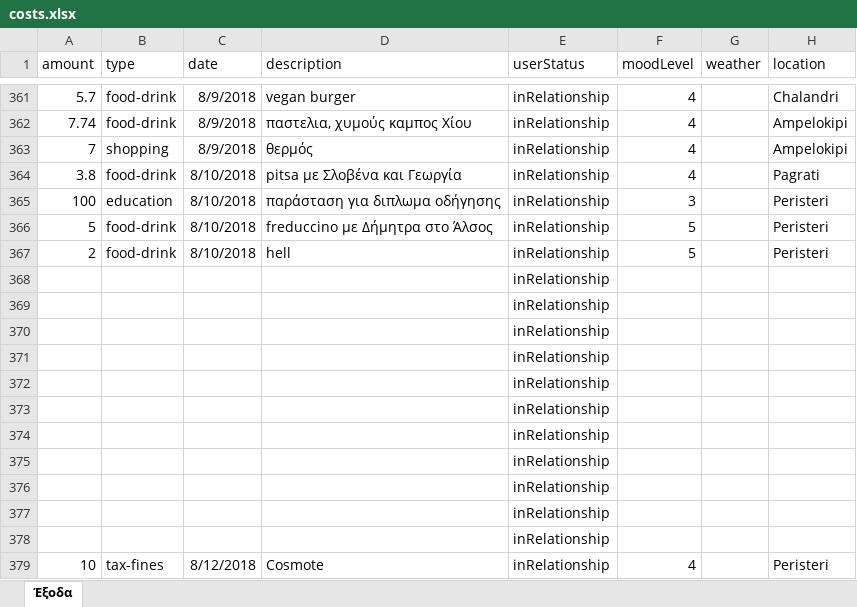
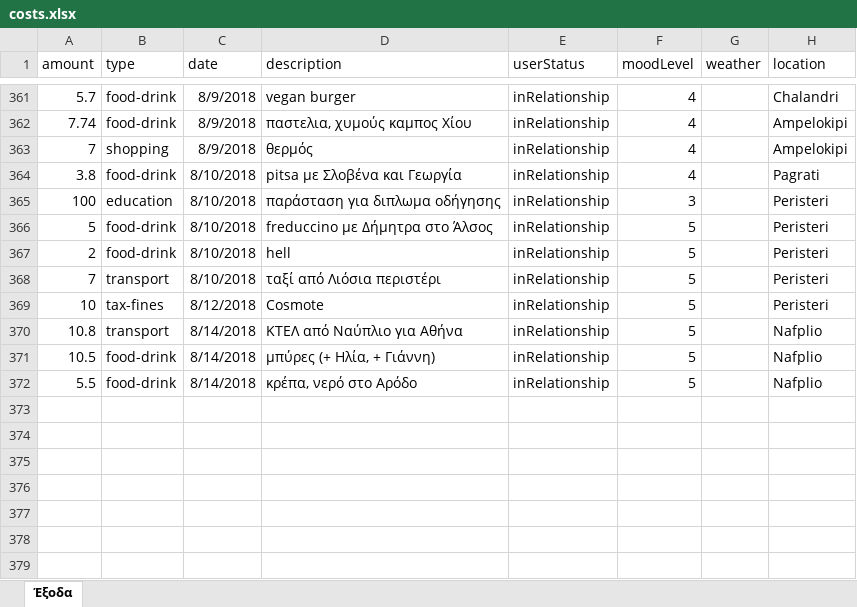
Before and after one commit to Stamanos/Financial-Organization, an Excel workbook: costs.xlsx, sheet Έξοδα, drawn as a sheet; only a part is shown, gaps mark what is left out; values as stored, in another font and other column widths than the file's, no borders; table styles not drawn; removed rows and columns are numbered as before the commit, all else as after; the diff names each change by its address in the sheet, - before the commit and + after, or states it on an @@ line.

Commit message:
update database

```diff
--- a/costs.xlsx (sheet Έξοδα)
+++ b/costs.xlsx (sheet Έξοδα)
-row 368:  |  |  |  | inRelationship
-row 369:  |  |  |  | inRelationship
-row 370:  |  |  |  | inRelationship
-row 371:  |  |  |  | inRelationship
-row 372:  |  |  |  | inRelationship
-row 373:  |  |  |  | inRelationship
-row 374:  |  |  |  | inRelationship
-row 375:  |  |  |  | inRelationship
-row 376:  |  |  |  | inRelationship
-row 377:  |  |  |  | inRelationship
-row 378:  |  |  |  | inRelationship
+row 368: 7 | transport | 8/10/2018 | ταξί από Λιόσια περιστέρι | inRelationship | 5 |  | Peristeri
-F369 (moodLevel): 4
+F369 (moodLevel): 5
+row 370: 10.8 | transport | 8/14/2018 | ΚΤΕΛ από Ναύπλιο για Αθήνα | inRelationship | 5 |  | Nafplio
+row 371: 10.5 | food-drink | 8/14/2018 | μπύρες (+ Ηλία, + Γιάννη) | inRelationship | 5 |  | Nafplio
+row 372: 5.5 | food-drink | 8/14/2018 | κρέπα, νερό στο Αρόδο | inRelationship | 5 |  | Nafplio
```
